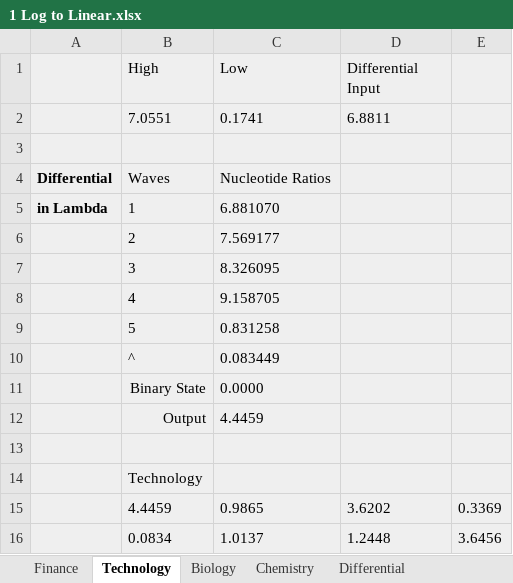
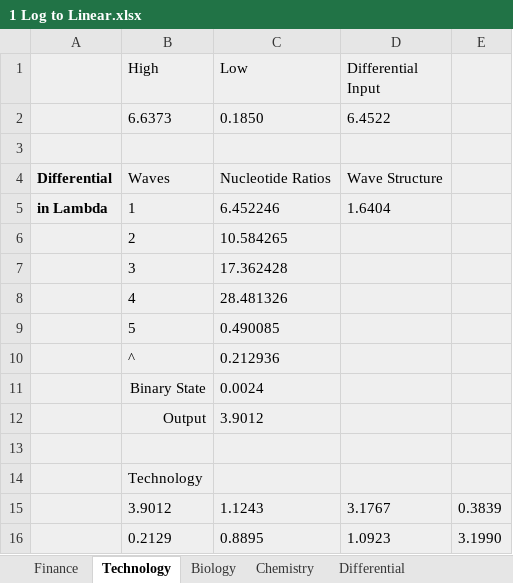
Before and after one commit to Eckohaus/Angular_Momentum_Reaction_Engine, an Excel workbook: Toolsets/Calculators/Boundary_Momentum/Interest Rates/BOE/XLS Files/Lambda/2nd Render/1 Log to Linear.xlsx, sheet Technology, drawn as a sheet; values as stored, in another font and other column widths than the file's, no borders; charts and pictures not drawn; removed rows and columns are numbered as before the commit, all else as after; the diff names each change by its address in the sheet, - before the commit and + after, or states it on an @@ line.

```diff
--- a/Toolsets/Calculators/Boundary_Momentum/Interest Rates/BOE/XLS Files/Lambda/2nd Render/1 Log to Linear.xlsx (sheet Technology)
+++ b/Toolsets/Calculators/Boundary_Momentum/Interest Rates/BOE/XLS Files/Lambda/2nd Render/1 Log to Linear.xlsx (sheet Technology)
-row 2:  | 7.0551 | 0.1741 | 6.8811
+row 2:  | 6.6373 | 0.1850 | 6.4522
-D4 (Differential Input): (empty)
+D4 (Differential Input): Wave Structure
-C5 (Low): 6.881070
+C5 (Low): 6.452246
-D5 (Differential Input): (empty)
+D5 (Differential Input): 1.6404
-C6 (Low): 7.569177
+C6 (Low): 10.584265
-C7 (Low): 8.326095
+C7 (Low): 17.362428
-C8 (Low): 9.158705
+C8 (Low): 28.481326
-C9 (Low): 0.831258
+C9 (Low): 0.490085
-C10 (Low): 0.083449
+C10 (Low): 0.212936
-C11 (Low): 0.0000
+C11 (Low): 0.0024
-C12 (Low): 4.4459
+C12 (Low): 3.9012
-row 15:  | 4.4459 | 0.9865 | 3.6202 | 0.3369
-row 16:  | 0.0834 | 1.0137 | 1.2448 | 3.6456
+row 15:  | 3.9012 | 1.1243 | 3.1767 | 0.3839
+row 16:  | 0.2129 | 0.8895 | 1.0923 | 3.1990
```
Also changed, not shown: sheet Differential, sheet Chemistry, sheet Biology, sheet Finance, Toolsets/Calculators/Boundary_Momentum/Interest Rates/BOE/XLS Files/Lambda/2nd Render/2 Log to Linear.xlsx, Toolsets/Calculators/Boundary_Momentum/Interest Rates/BOE/XLS Files/Lambda/2nd Render/3 Log to Linear.xlsx.
